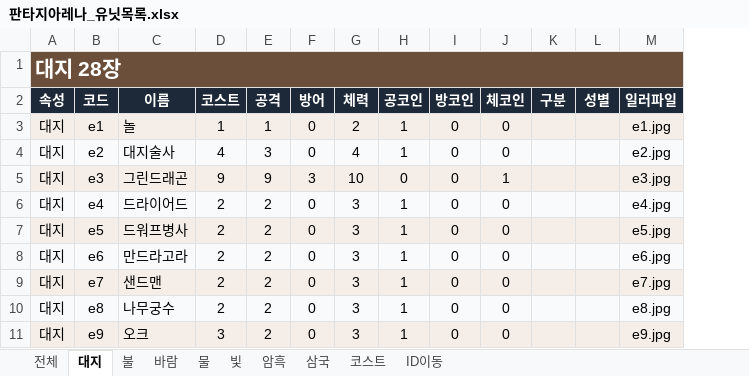
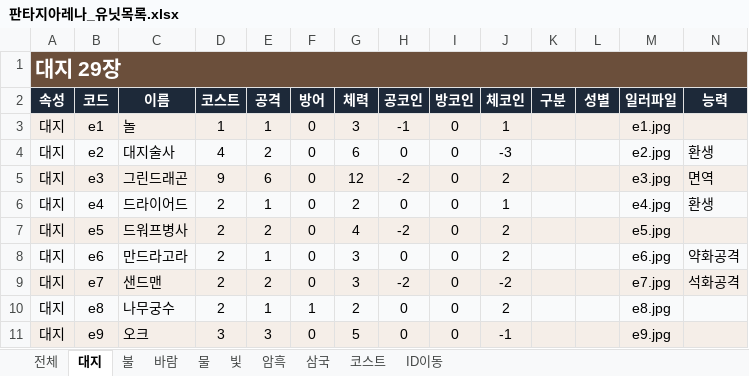
Before and after one commit to eunghyuk-byte/fantasy_arena, an Excel workbook: 판타지아레나_유닛목록.xlsx, sheet 대지, drawn as a sheet; only a part is shown; values as stored, in another font and other column widths than the file's, no borders; the diff covers the shown part only; the diff names each change by its address in the sheet, - before the commit and + after, or states it on an @@ line.

```diff
--- a/판타지아레나_유닛목록.xlsx (sheet 대지)
+++ b/판타지아레나_유닛목록.xlsx (sheet 대지)
+column N (능력), rows 4-9: 환생 | 면역 | 환생 |  | 약화공격 | 석화공격
-A1 (속성): 대지 28장
+A1 (속성): 대지 29장
-G3 (체력): 2
+G3 (체력): 3
-H3 (공코인): 1
+H3 (공코인): -1
-J3 (체코인): 0
+J3 (체코인): 1
-E4 (공격): 3
+E4 (공격): 2
-G4 (체력): 4
+G4 (체력): 6
-H4 (공코인): 1
+H4 (공코인): 0
-J4 (체코인): 0
+J4 (체코인): -3
-E5 (공격): 9
+E5 (공격): 6
-F5 (방어): 3
+F5 (방어): 0
-G5 (체력): 10
+G5 (체력): 12
-H5 (공코인): 0
+H5 (공코인): -2
-J5 (체코인): 1
+J5 (체코인): 2
-E6 (공격): 2
+E6 (공격): 1
-G6 (체력): 3
+G6 (체력): 2
-H6 (공코인): 1
+H6 (공코인): 0
-J6 (체코인): 0
+J6 (체코인): 1
-G7 (체력): 3
+G7 (체력): 4
-H7 (공코인): 1
+H7 (공코인): -2
-J7:J8 (체코인): 0
+J7:J8 (체코인): 2
-E8 (공격): 2
+E8 (공격): 1
-H8 (공코인): 1
+H8 (공코인): 0
-H9 (공코인): 1
+H9 (공코인): -2
-J9 (체코인): 0
+J9 (체코인): -2
-E10 (공격): 2
+E10 (공격): 1
-F10 (방어): 0
+F10 (방어): 1
-G10 (체력): 3
+G10 (체력): 2
-H10:H11 (공코인): 1
+H10:H11 (공코인): 0
-J10 (체코인): 0
+J10 (체코인): 2
-E11 (공격): 2
+E11 (공격): 3
-G11 (체력): 3
+G11 (체력): 5
-J11 (체코인): 0
+J11 (체코인): -1
```
Also changed, not shown: 1 added row and 86 edited cells elsewhere in this sheet, sheet 전체, sheet 삼국, sheet 물, sheet 불, sheet 빛, sheet 암흑, 2 more sheets.
